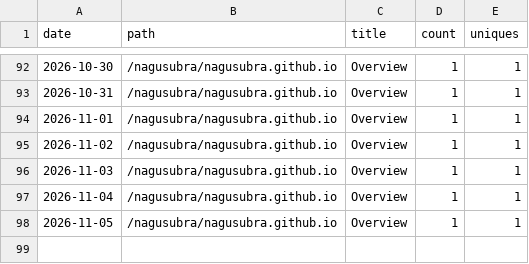
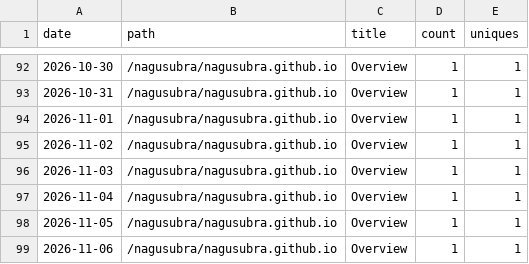
Before and after one commit to nagusubra/traffic, a CSV file: .metrics/data/nagusubra.github.io/paths.csv, drawn as a sheet; only a part is shown, gaps mark what is left out; the diff names each change by its address in the sheet, - before the commit and + after, or states it on an @@ line.

```diff
--- a/.metrics/data/nagusubra.github.io/paths.csv
+++ b/.metrics/data/nagusubra.github.io/paths.csv
+row 99: 2026-11-06 | /nagusubra/nagusubra.github.io | Overview | 1 | 1
```
Also changed, not shown: .metrics/data/nagusubra.github.io/clones.csv, .metrics/data/nagusubra.github.io/views.csv.
